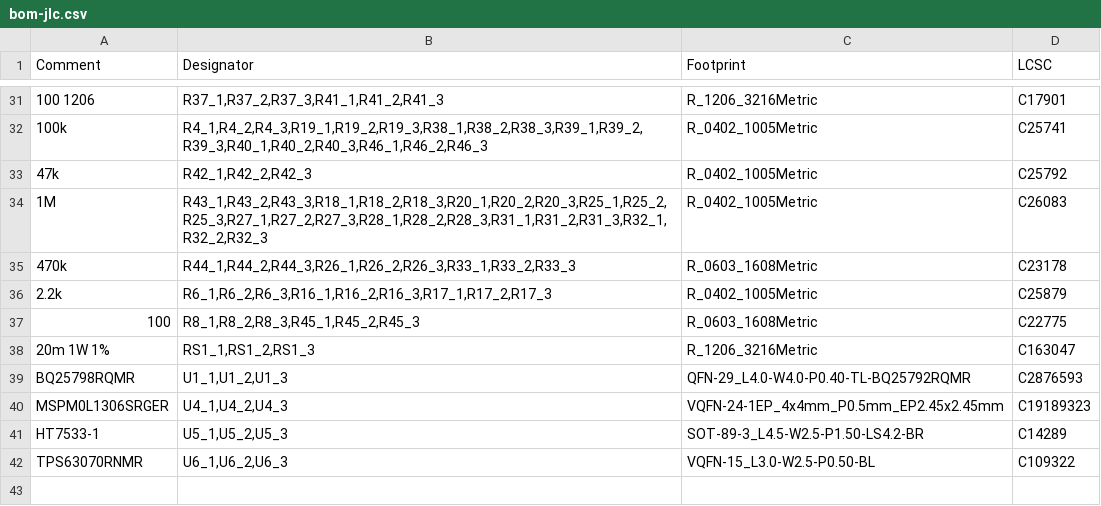
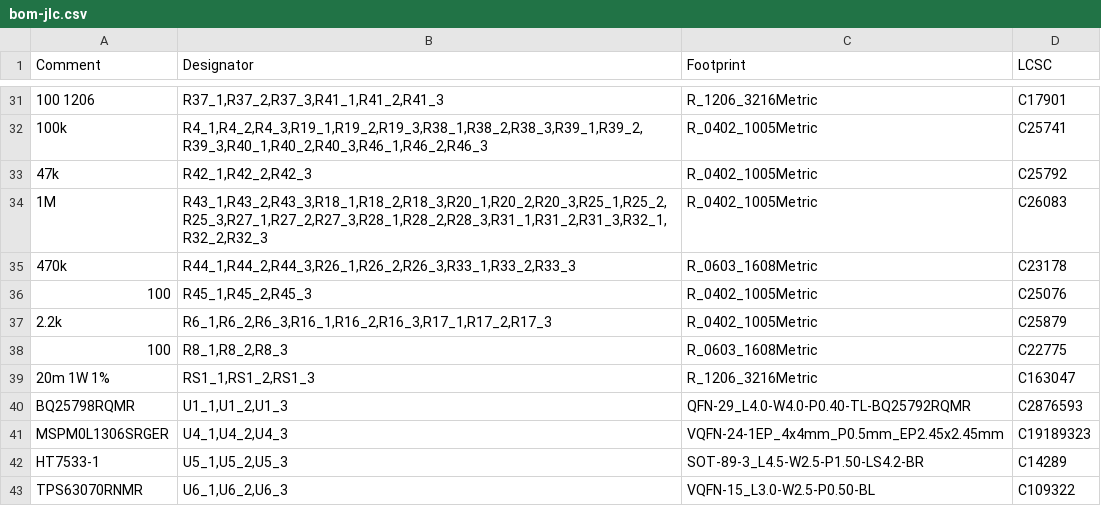
Before and after one commit to n3tk0/MeshCore, a CSV file: hardware/solar-smart-mppt/panel/production/bom-jlc.csv, drawn as a sheet; only a part is shown, gaps mark what is left out; addresses are those after the commit; the diff names each change by its address in the sheet, - before the commit and + after, or states it on an @@ line.

```diff
--- a/hardware/solar-smart-mppt/panel/production/bom-jlc.csv
+++ b/hardware/solar-smart-mppt/panel/production/bom-jlc.csv
+row 36: 100 | R45_1,R45_2,R45_3 | R_0402_1005Metric | C25076
-B38 (Designator): R8_1,R8_2,R8_3,R45_1,R45_2,R45_3
+B38 (Designator): R8_1,R8_2,R8_3
```
Also changed, not shown: hardware/solar-smart-mppt/panel/production/cpl-jlc.csv, hardware/solar-smart-mppt/production/bom-jlc.csv, 38 other files.
